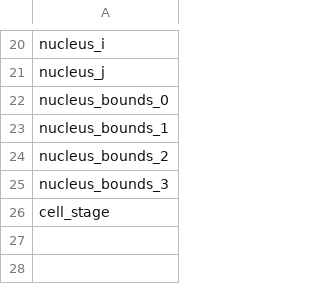
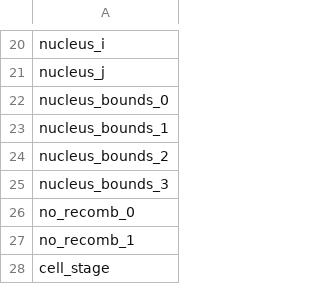
Before and after one commit to cheeseman-lab/shasta-analysis, a TSV file: analysis/config/cell_data_metadata_cols.tsv, drawn as a sheet; only a part is shown, gaps mark what is left out.

Commit message:
Updated config_aggregate and made fixed to work with nuclei only

```diff
--- a/analysis/config/cell_data_metadata_cols.tsv
+++ b/analysis/config/cell_data_metadata_cols.tsv
@@ -25,2 +25,4 @@ nucleus_bounds_2
 nucleus_bounds_3
+no_recomb_0
+no_recomb_1
 cell_stage
```
Also changed, not shown: 4 other files.
